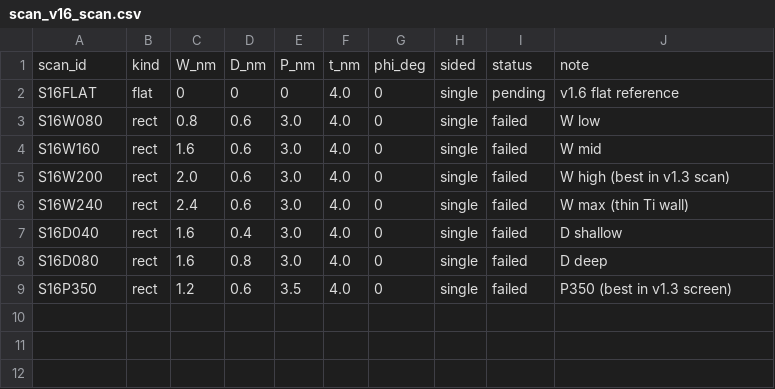
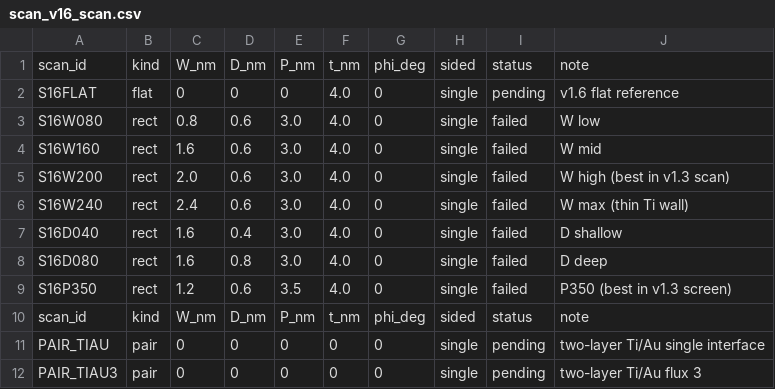
Before and after one commit to hizuru254/Si-Ti-Au-NEMD, a CSV file: anchor/scan_v16_scan.csv, drawn as a sheet.

Commit message:
feat: two-layer single-interface builder, and the verdict that splitting does not fix convergence
Adds tools/build_pair.py (2-layer single-interface cell, --pair ti-au|si-ti,
thickness per side) plus docs/PAIR_INTERFACE_EXPERIMENT.md and the raw evidence
of the two runs.

Why: the 5-layer stack has four interfaces (two distinct types twice); a single
interface lets both sides be thick and gives a clean two-plateau dT with no
16 A window extrapolation, which is where the 2.6x extraction bias came from.

Two details had to be fixed to make the cell physical:
  - remove_close() across the interface (1.8 A). Without it the first run died
    after 6 s with 'Non-numeric atom coords' during the anneal ramp.
  - hot/cold atom counts differ by 10.5 % because Ti has 572 atoms per lattice
    plane and Au 512, so no integer-plane pair lands within 5 %. Since fix heat
    uses N=1, the injected power is eflux (1 eV/ps) regardless of group size and
    the net flux is still zero, so preflight now treats a <=12 % mismatch as a
    warning instead of an error.

Results (29,720 atoms, Ti/Au, 24 ranks, 1200 s each, exit 0):
  run_v052 flux 1: window 3.2e-10, global fit 9.6e-10 +- 43 %, time conv 65 %
  run_v053 flux 3: window 1.7e-10, global fit 8.8e-10 +- 52 %, time conv 264 %
Temperature drift is excellent (+0.14 K) and energy conservation is 1.7e-7, so
the geometry and the numerics are fine -- but TBR is still not stationary, even
worse than the 5-layer case, because the Ti/Au interface itself keeps
interdiffusing. The window and global-fit estimators still disagree by 5x for
the same data.

Verdict: splitting the stack lowers geometric complexity, not the instability
caused by the LJ interface chemistry. This confirms the earlier conclusion and
closes the 'split it up' route; a single interface remains the best first test
once a real multi-element potential (NEP) is available.

```diff
--- a/anchor/scan_v16_scan.csv
+++ b/anchor/scan_v16_scan.csv
@@ -9 +9,4 @@ S16D080,rect,1.6,0.8,3.0,4.0,0,single,failed,D deep
 S16P350,rect,1.2,0.6,3.5,4.0,0,single,failed,P350 (best in v1.3 screen)
+scan_id,kind,W_nm,D_nm,P_nm,t_nm,phi_deg,sided,status,note
+PAIR_TIAU,pair,0,0,0,0,0,single,pending,two-layer Ti/Au single interface
+PAIR_TIAU3,pair,0,0,0,0,0,single,pending,two-layer Ti/Au flux 3
```
Also changed, not shown: 18 other files.
